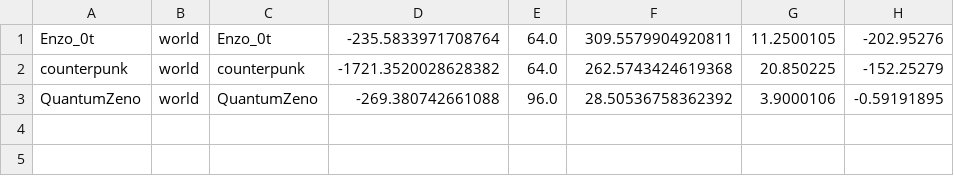
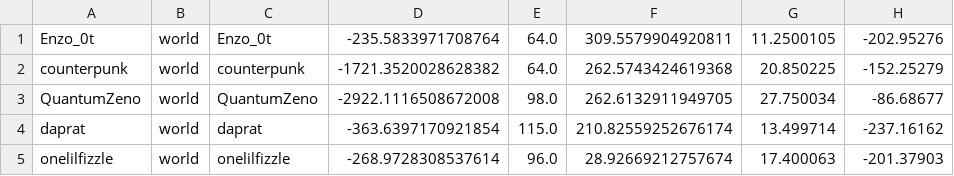
Before and after one commit to morganhein/infomc, a CSV file: plugins/CommandBook/homes.csv, drawn as a sheet.

```diff
--- a/plugins/CommandBook/homes.csv
+++ b/plugins/CommandBook/homes.csv
@@ -2,2 +2,4 @@
 "counterpunk","world","counterpunk","-1721.3520028628382","64.0","262.5743424619368","20.850225","-152.25279"
-"QuantumZeno","world","QuantumZeno","-269.380742661088","96.0","28.50536758362392","3.9000106","-0.59191895"
+"QuantumZeno","world","QuantumZeno","-2922.1116508672008","98.0","262.6132911949705","27.750034","-86.68677"
+"daprat","world","daprat","-363.6397170921854","115.0","210.82559252676174","13.499714","-237.16162"
+"onelilfizzle","world","onelilfizzle","-268.9728308537614","96.0","28.92669212757674","17.400063","-201.37903"
```
Also changed, not shown: 6 other files.
